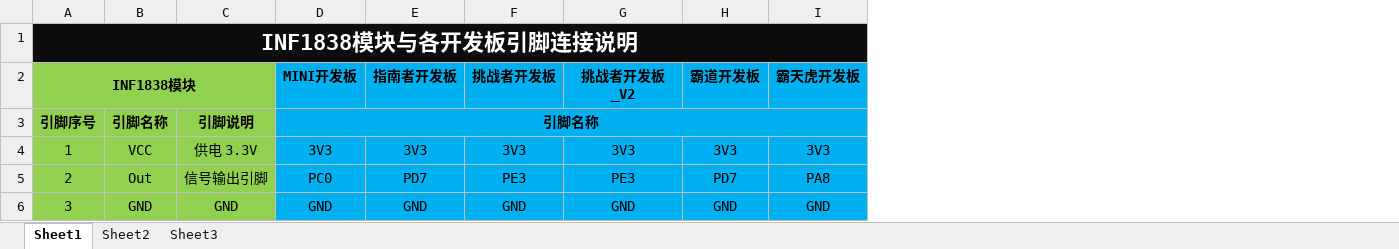
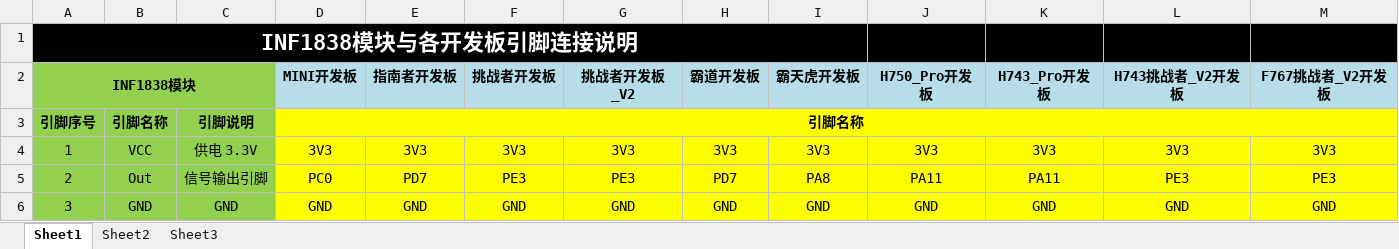
Before and after one commit to Embdefire/ebf_infrared1838, an Excel workbook: 野火INF1838与各开发板引脚连接说明.xlsx, sheet Sheet1, drawn as a sheet; values as stored, in another font and other column widths than the file's, no borders; the diff names each change by its address in the sheet, - before the commit and + after, or states it on an @@ line.

```diff
--- a/野火INF1838与各开发板引脚连接说明.xlsx (sheet Sheet1)
+++ b/野火INF1838与各开发板引脚连接说明.xlsx (sheet Sheet1)
+column J (H750_Pro开发板), rows 4-6: 3V3 | PA11 | GND
+column K (H743_Pro开发板), rows 4-6: 3V3 | PA11 | GND
+column L (H743挑战者_V2开发板), rows 4-6: 3V3 | PE3 | GND
+column M (F767挑战者_V2开发板), rows 4-6: 3V3 | PE3 | GND
-D2:I2 fill: #00B0F0
+D2:I2 fill: #B7DEE8
-D3:I6 fill: #00B0F0
+D3:I6 fill: #FFFF00
```
Also changed, not shown: 18 other files.
